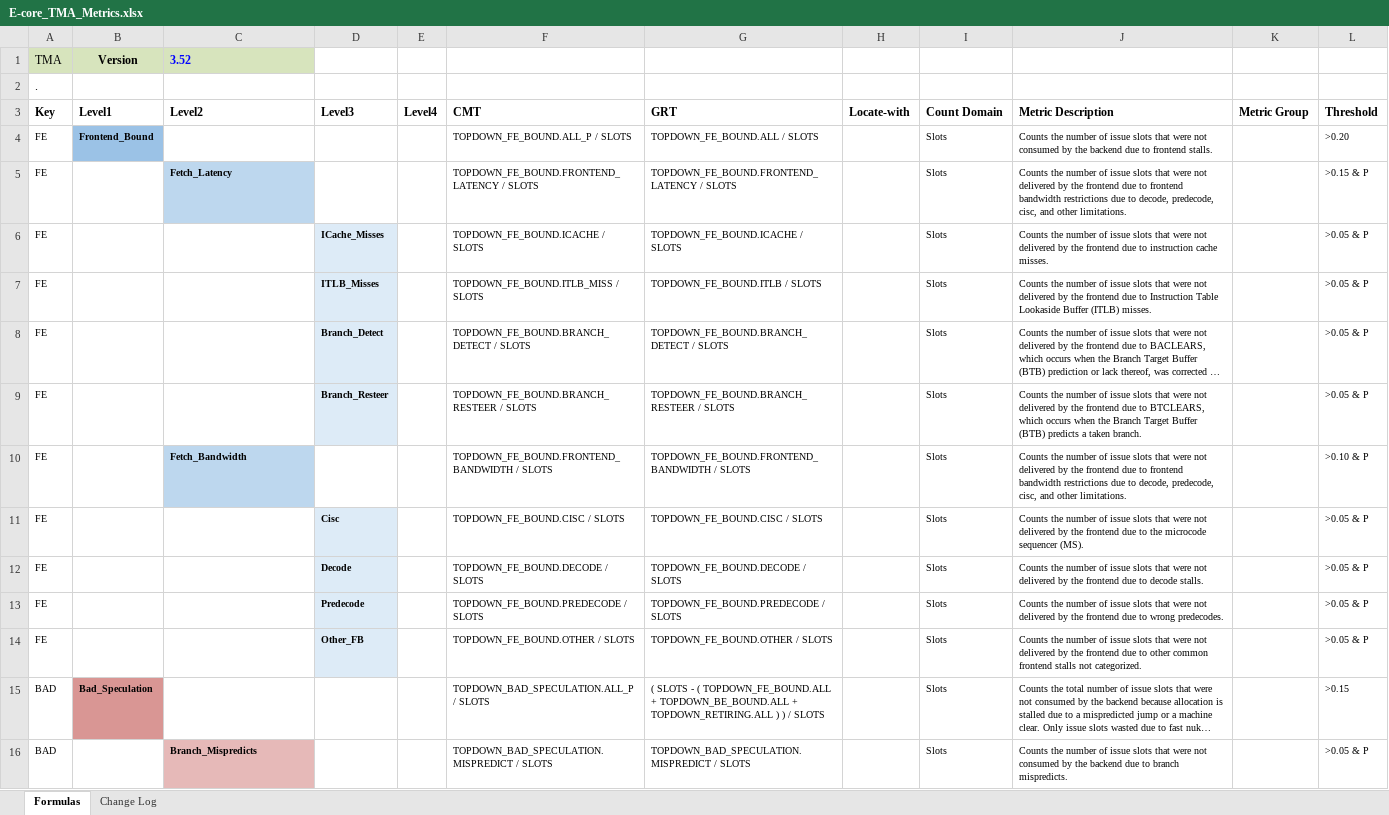
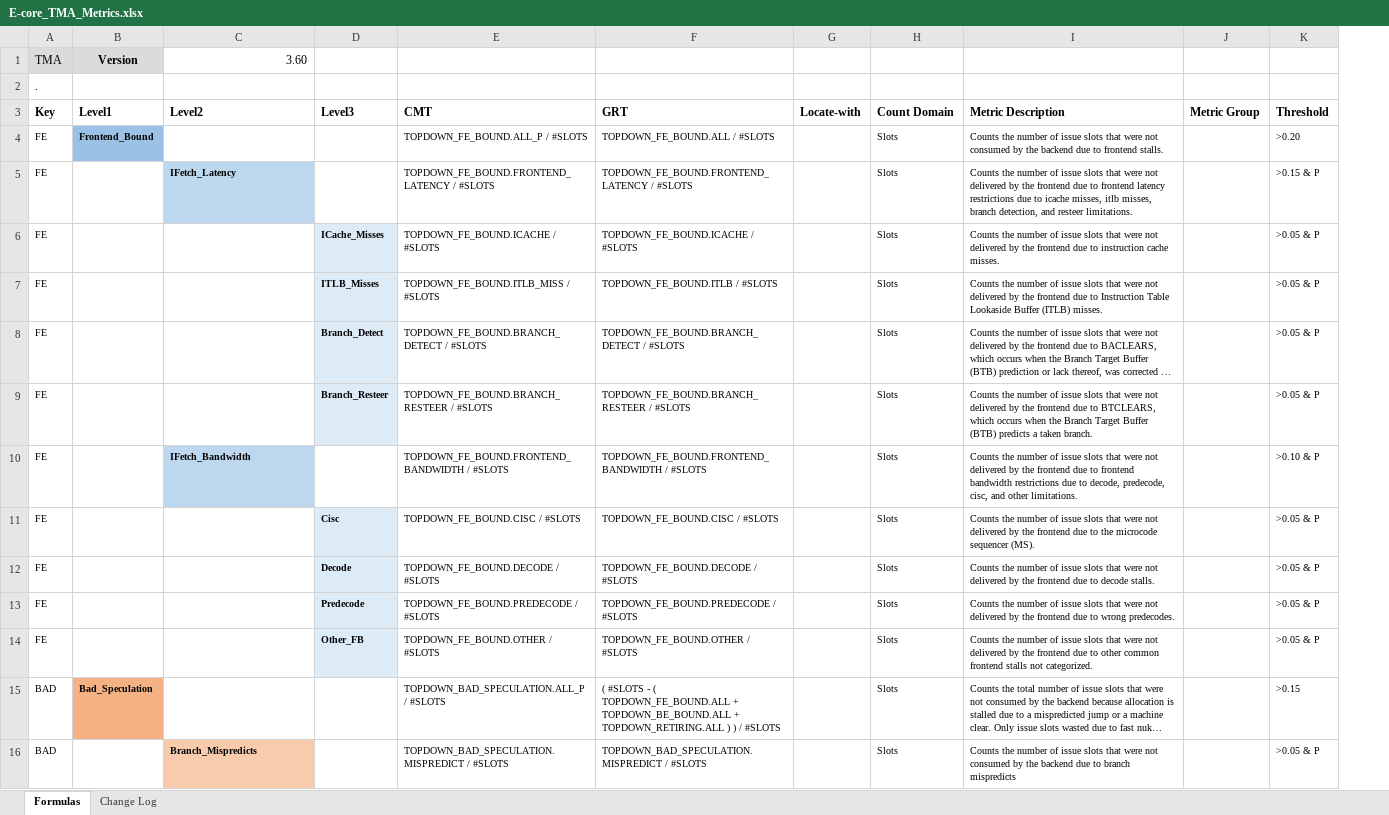
Before and after one commit to intel/perfmon, an Excel workbook: E-core_TMA_Metrics.xlsx, sheet Formulas, drawn as a sheet; only a part is shown; long unchanged cells end in …; values as stored, in another font and other column widths than the file's, no borders; removed rows and columns are numbered as before the commit, all else as after; the diff covers the shown part only; the diff names each change by its address in the sheet, - before the commit and + after, or states it on an @@ line.

```diff
--- a/E-core_TMA_Metrics.xlsx (sheet Formulas)
+++ b/E-core_TMA_Metrics.xlsx (sheet Formulas)
-column E (Level4), empty
-A1:B1 fill: #D7E4BD
+A1:B1 fill: #DBDBDB
-C1 (Level2): 3.52
+C1 (Level2): 3.60
@@ C1 fill: #D7E4BD → none, bold: on → off, text colour: #0000FF → black, alignment: left → right @@
-E4 (CMT): TOPDOWN_FE_BOUND.ALL_P / SLOTS
+E4 (CMT): TOPDOWN_FE_BOUND.ALL_P / #SLOTS
-F4 (GRT): TOPDOWN_FE_BOUND.ALL / SLOTS
+F4 (GRT): TOPDOWN_FE_BOUND.ALL / #SLOTS
-C5 (Level2): Fetch_Latency
+C5 (Level2): IFetch_Latency
-E5 (CMT): TOPDOWN_FE_BOUND.FRONTEND_LATENCY / SLOTS
+E5 (CMT): TOPDOWN_FE_BOUND.FRONTEND_LATENCY / #SLOTS
-F5 (GRT): TOPDOWN_FE_BOUND.FRONTEND_LATENCY / SLOTS
+F5 (GRT): TOPDOWN_FE_BOUND.FRONTEND_LATENCY / #SLOTS
-I5 (Metric Description): …to frontend bandwidth restrictions due to decode, predecode, cisc, and other limitations.
+I5 (Metric Description): …to frontend latency restrictions due to icache misses, itlb misses, branch detection, and resteer limitations.
-E6 (CMT): TOPDOWN_FE_BOUND.ICACHE / SLOTS
+E6 (CMT): TOPDOWN_FE_BOUND.ICACHE / #SLOTS
-F6 (GRT): TOPDOWN_FE_BOUND.ICACHE / SLOTS
+F6 (GRT): TOPDOWN_FE_BOUND.ICACHE / #SLOTS
-E7 (CMT): TOPDOWN_FE_BOUND.ITLB_MISS / SLOTS
+E7 (CMT): TOPDOWN_FE_BOUND.ITLB_MISS / #SLOTS
-F7 (GRT): TOPDOWN_FE_BOUND.ITLB / SLOTS
+F7 (GRT): TOPDOWN_FE_BOUND.ITLB / #SLOTS
-E8 (CMT): TOPDOWN_FE_BOUND.BRANCH_DETECT / SLOTS
+E8 (CMT): TOPDOWN_FE_BOUND.BRANCH_DETECT / #SLOTS
-F8 (GRT): TOPDOWN_FE_BOUND.BRANCH_DETECT / SLOTS
+F8 (GRT): TOPDOWN_FE_BOUND.BRANCH_DETECT / #SLOTS
-E9 (CMT): TOPDOWN_FE_BOUND.BRANCH_RESTEER / SLOTS
+E9 (CMT): TOPDOWN_FE_BOUND.BRANCH_RESTEER / #SLOTS
-F9 (GRT): TOPDOWN_FE_BOUND.BRANCH_RESTEER / SLOTS
+F9 (GRT): TOPDOWN_FE_BOUND.BRANCH_RESTEER / #SLOTS
-C10 (Level2): Fetch_Bandwidth
+C10 (Level2): IFetch_Bandwidth
-E10 (CMT): TOPDOWN_FE_BOUND.FRONTEND_BANDWIDTH / SLOTS
+E10 (CMT): TOPDOWN_FE_BOUND.FRONTEND_BANDWIDTH / #SLOTS
-F10 (GRT): TOPDOWN_FE_BOUND.FRONTEND_BANDWIDTH / SLOTS
+F10 (GRT): TOPDOWN_FE_BOUND.FRONTEND_BANDWIDTH / #SLOTS
-E11 (CMT): TOPDOWN_FE_BOUND.CISC / SLOTS
+E11 (CMT): TOPDOWN_FE_BOUND.CISC / #SLOTS
-F11 (GRT): TOPDOWN_FE_BOUND.CISC / SLOTS
+F11 (GRT): TOPDOWN_FE_BOUND.CISC / #SLOTS
-E12 (CMT): TOPDOWN_FE_BOUND.DECODE / SLOTS
+E12 (CMT): TOPDOWN_FE_BOUND.DECODE / #SLOTS
-F12 (GRT): TOPDOWN_FE_BOUND.DECODE / SLOTS
+F12 (GRT): TOPDOWN_FE_BOUND.DECODE / #SLOTS
-E13 (CMT): TOPDOWN_FE_BOUND.PREDECODE / SLOTS
+E13 (CMT): TOPDOWN_FE_BOUND.PREDECODE / #SLOTS
-F13 (GRT): TOPDOWN_FE_BOUND.PREDECODE / SLOTS
+F13 (GRT): TOPDOWN_FE_BOUND.PREDECODE / #SLOTS
-E14 (CMT): TOPDOWN_FE_BOUND.OTHER / SLOTS
+E14 (CMT): TOPDOWN_FE_BOUND.OTHER / #SLOTS
-F14 (GRT): TOPDOWN_FE_BOUND.OTHER / SLOTS
+F14 (GRT): TOPDOWN_FE_BOUND.OTHER / #SLOTS
-B15 fill: #D99694
+B15 fill: #F4B183
-E15 (CMT): TOPDOWN_BAD_SPECULATION.ALL_P / SLOTS
+E15 (CMT): TOPDOWN_BAD_SPECULATION.ALL_P / #SLOTS
-F15 (GRT): ( SLOTS - ( TOPDOWN_FE_BOUND.ALL + TOPDOWN_BE_BOUND.ALL + TOPDOWN_RETIRING.ALL ) ) / SLOTS
+F15 (GRT): ( #SLOTS - ( TOPDOWN_FE_BOUND.ALL + TOPDOWN_BE_BOUND.ALL + TOPDOWN_RETIRING.ALL ) ) / #SLOTS
-E16 (CMT): TOPDOWN_BAD_SPECULATION.MISPREDICT / SLOTS
+E16 (CMT): TOPDOWN_BAD_SPECULATION.MISPREDICT / #SLOTS
-F16 (GRT): TOPDOWN_BAD_SPECULATION.MISPREDICT / SLOTS
+F16 (GRT): TOPDOWN_BAD_SPECULATION.MISPREDICT / #SLOTS
-I16 (Metric Description): …to branch mispredicts.
+I16 (Metric Description): …to branch mispredicts
```
Also changed, not shown: 49 added rows, 44 removed rows, 74 edited cells and cell formats elsewhere in this sheet, sheet Change Log, 1 other file.
